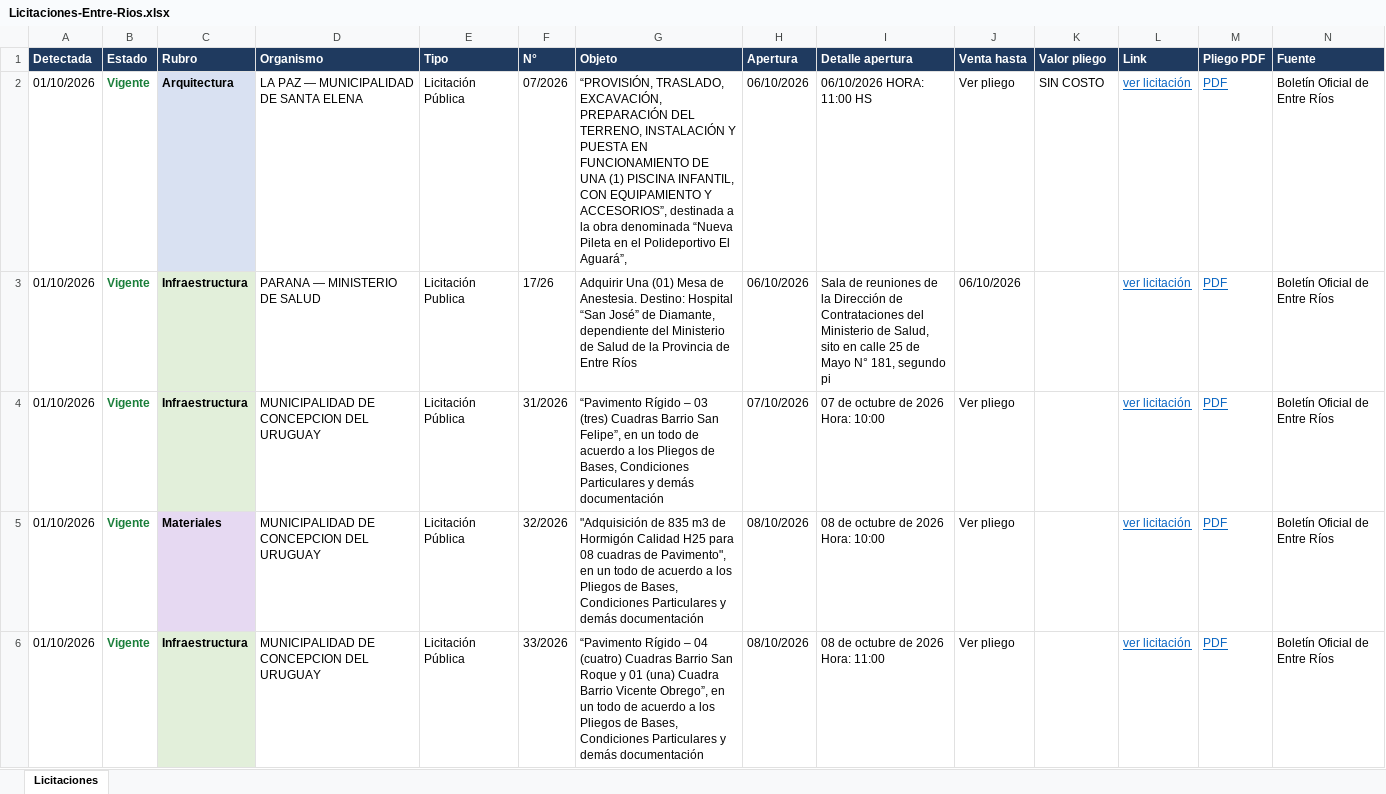
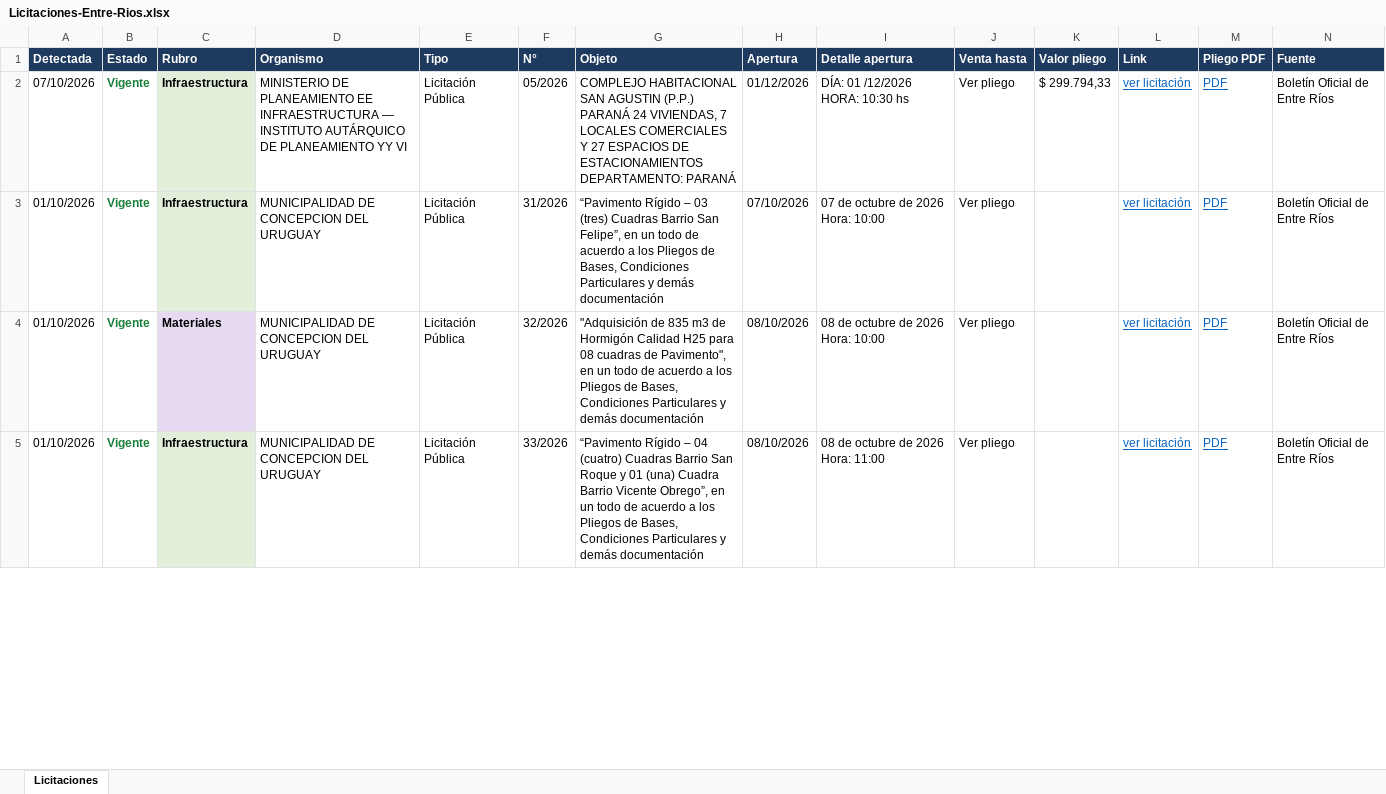
Before and after one commit to delfivit/lic-ER, an Excel workbook: Licitaciones-Entre-Rios.xlsx, sheet Licitaciones, drawn as a sheet; only a part is shown; values as stored, in another font and other column widths than the file's, no borders; removed rows and columns are numbered as before the commit, all else as after; the diff covers the shown part only; the diff names each change by its address in the sheet, - before the commit and + after, or states it on an @@ line.

Commit message:
Licitaciones desde la Mac (incluye Paraná) - 07/10/2026 08:21

```diff
--- a/Licitaciones-Entre-Rios.xlsx (sheet Licitaciones)
+++ b/Licitaciones-Entre-Rios.xlsx (sheet Licitaciones)
-A2 (Detectada): 01/10/2026
+A2 (Detectada): 07/10/2026
-C2 (Rubro): Arquitectura
+C2 (Rubro): Infraestructura
-D2 (Organismo): LA PAZ — MUNICIPALIDAD DE SANTA ELENA
+D2 (Organismo): MINISTERIO DE PLANEAMIENTO EE INFRAESTRUCTURA — INSTITUTO AUTÁRQUICO DE PLANEAMIENTO YY VI
-F2 (N°): 07/2026
+F2 (N°): 05/2026
-G2 (Objeto): “PROVISIÓN, TRASLADO, EXCAVACIÓN, PREPARACIÓN DEL TERRENO, INSTALACIÓN Y PUESTA EN FUNCIONAMIENTO DE UNA (1) PISCINA INFANTIL, CON EQUIPAMIENTO Y ACCESORIOS”, destinada a la obra denominada “Nueva Pileta en el Polideportivo El Aguará”,
+G2 (Objeto): COMPLEJO HABITACIONAL SAN AGUSTIN (P.P.) PARANÁ 24 VIVIENDAS, 7 LOCALES COMERCIALES Y 27 ESPACIOS DE ESTACIONAMIENTOS DEPARTAMENTO: PARANÁ
-H2 (Apertura): 06/10/2026
+H2 (Apertura): 01/12/2026
-I2 (Detalle apertura): 06/10/2026 HORA: 11:00 HS
+I2 (Detalle apertura): DÍA: 01 /12/2026 HORA: 10:30 hs
-K2 (Valor pliego): SIN COSTO
+K2 (Valor pliego): $ 299.794,33
-row 3: 01/10/2026 | Vigente | Infraestructura | PARANA — MINISTERIO DE SALUD | Licitación Publica | 17/26 | Adquirir Una (01) Mesa de Anestesia. Destino: Hospital “San José” de Diamante, dependiente del Ministerio de Salud de la Provincia de Entre Ríos | 06/10/2026 | Sala de reuniones de la Dirección de Contrataciones del Ministerio de Salud, sito en calle 25 de Mayo N° 181, segundo pi | 06/10/2026 |  | ver licitación | PDF | Boletín Oficial de Entre Ríos
```
Also changed, not shown: 8 added rows, 2 removed rows and 4 edited cells elsewhere in this sheet, hidden cells, 2 other files.
